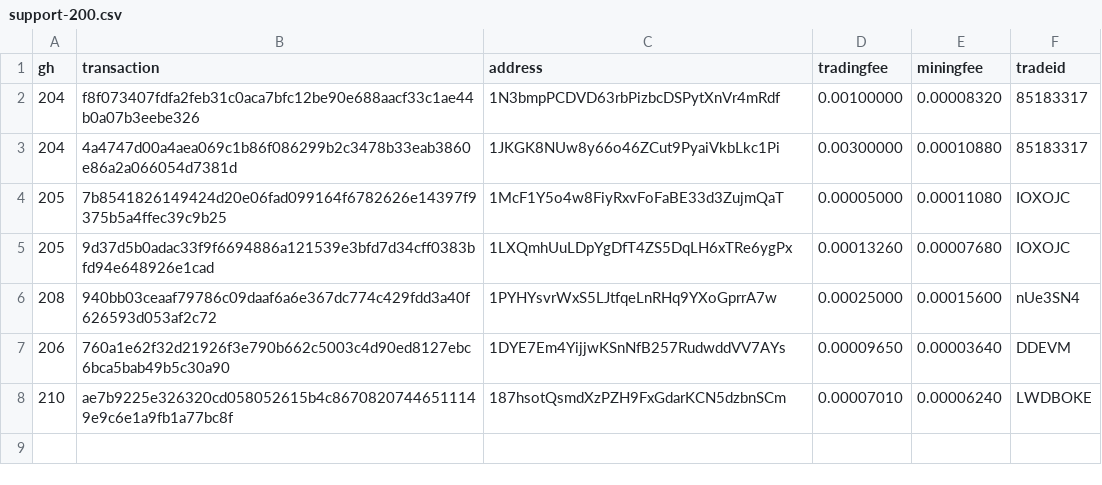
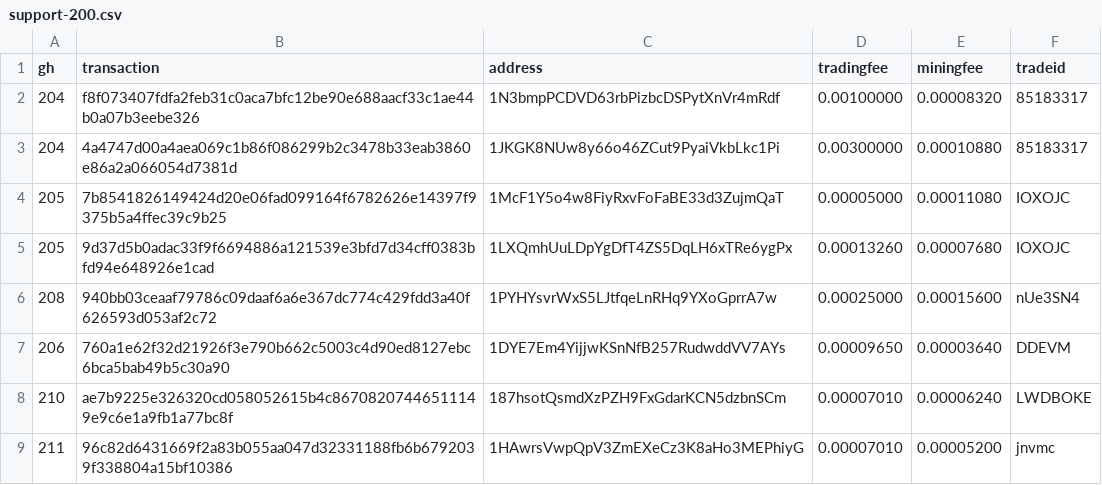
Before and after one commit to bisq-network/support, a CSV file: support-200.csv, drawn as a sheet.

Commit message:
Add txns for fee reimbursement #211

```diff
--- a/support-200.csv
+++ b/support-200.csv
@@ -8 +8,2 @@ gh,transaction,address,tradingfee,miningfee,tradeid
 210,ae7b9225e326320cd058052615b4c86708207446511149e9c6e1a9fb1a77bc8f,187hsotQsmdXzPZH9FxGdarKCN5dzbnSCm,0.00007010,0.00006240,LWDBOKE
+211,96c82d6431669f2a83b055aa047d32331188fb6b6792039f338804a15bf10386,1HAwrsVwpQpV3ZmEXeCz3K8aHo3MEPhiyG,0.00007010,0.00005200,jnvmc
```
